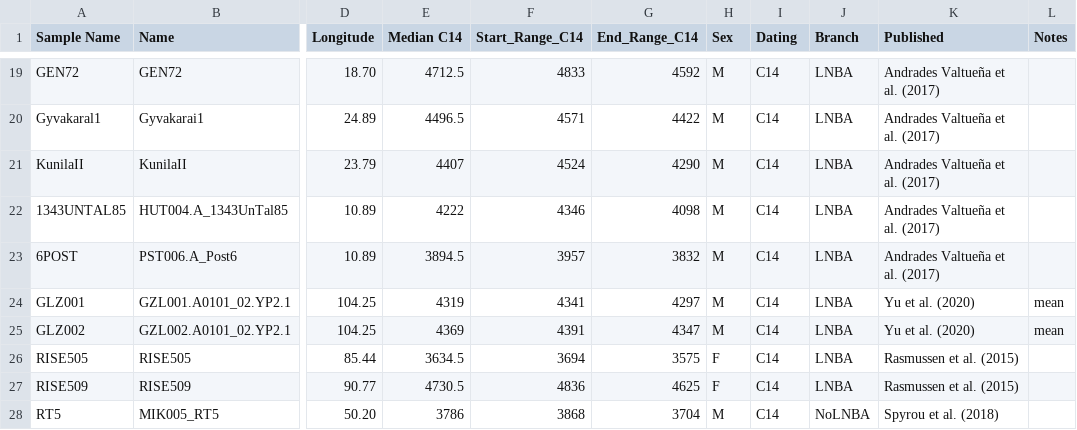
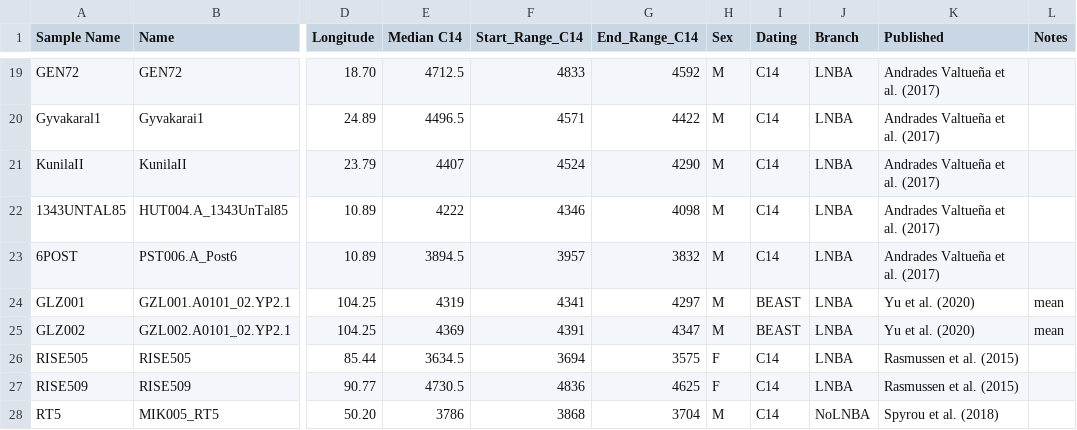
Before and after one commit to aidaanva/LNBAplague, a CSV file: Data/Radiocarbon_dates/Metadata_coordinates_dating_sex.csv, drawn as a sheet; only a part is shown, gaps mark what is left out; the diff names each change by its address in the sheet, - before the commit and + after, or states it on an @@ line.

Commit message:
Update Metadata_coordinates_dating_sex.csv

```diff
--- a/Data/Radiocarbon_dates/Metadata_coordinates_dating_sex.csv
+++ b/Data/Radiocarbon_dates/Metadata_coordinates_dating_sex.csv
-I24:I25 (Dating): C14
+I24:I25 (Dating): BEAST
```
